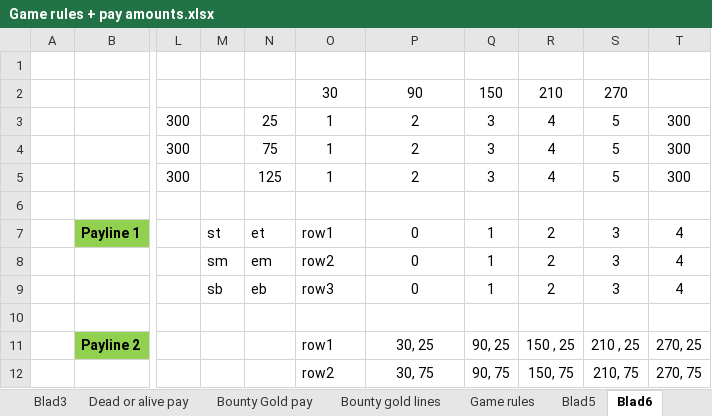
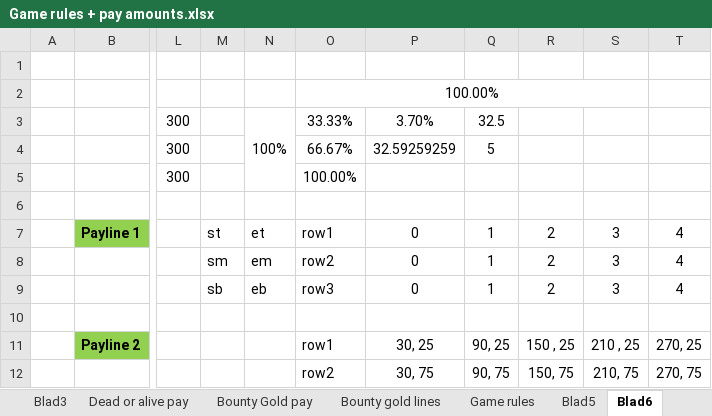
Before and after one commit to AndyVandeVoorde/slotmachine-practice, an Excel workbook: Conceptual/Game rules + pay amounts.xlsx, sheet Blad6, drawn as a sheet; only a part is shown, gaps mark what is left out; values as stored, in another font and other column widths than the file's, no borders; the diff names each change by its address in the sheet, - before the commit and + after, or states it on an @@ line.

```diff
--- a/Conceptual/Game rules + pay amounts.xlsx (sheet Blad6)
+++ b/Conceptual/Game rules + pay amounts.xlsx (sheet Blad6)
-O2: 30
+O2: 100.00%
+O2:S2 merged
-P2: 90
+P2: (empty)
-Q2: 150
+Q2: (empty)
-R2: 210
+R2: (empty)
-S2: 270
+S2: (empty)
-N3: 25
+N3: 100%
+N3:N5 merged
-O3: 1
+O3: 33.33%
-P3: 2
+P3: 3.70%
-Q3: 3
+Q3: 32.5
-R3:R5: 4
+R3:R5: (empty)
-S3:S5: 5
+S3:S5: (empty)
-T3:T5: 300
+T3:T5: (empty)
-N4: 75
+N4: (empty)
-O4: 1
+O4: 66.67%
-P4: 2
+P4: 32.59259259
-Q4: 3
+Q4: 5
-N5: 125
+N5: (empty)
-O5: 1
+O5: 100.00%
-P5: 2
+P5: (empty)
-Q5: 3
+Q5: (empty)
```
Also changed, not shown: 2 other files.
